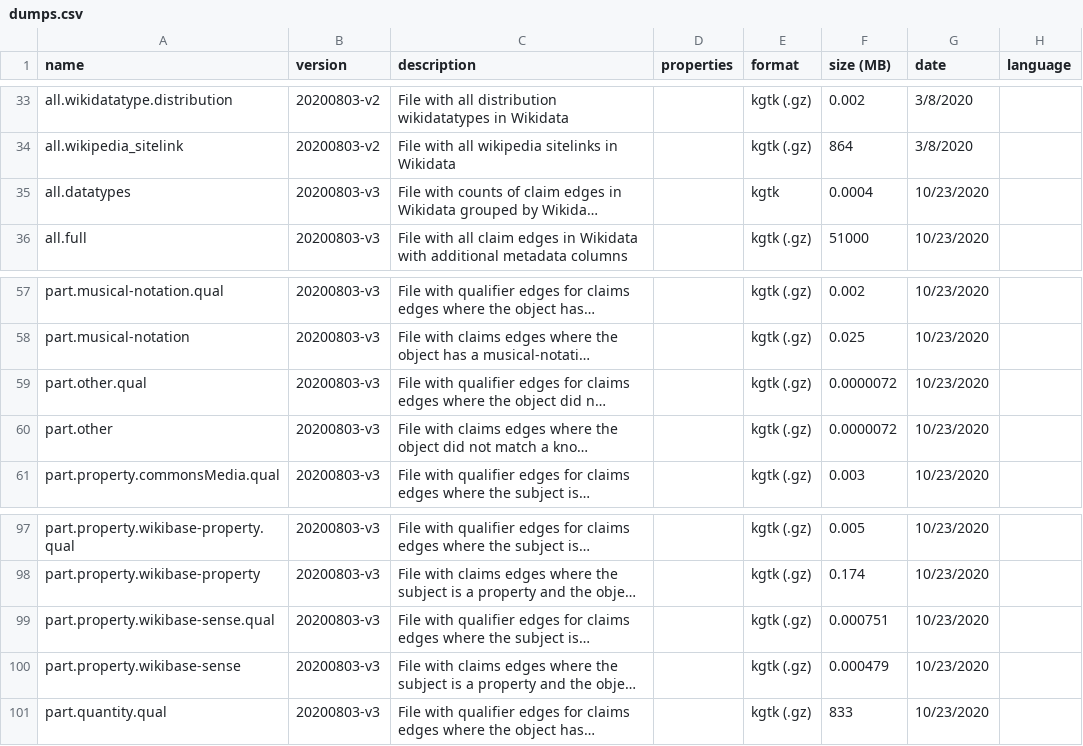
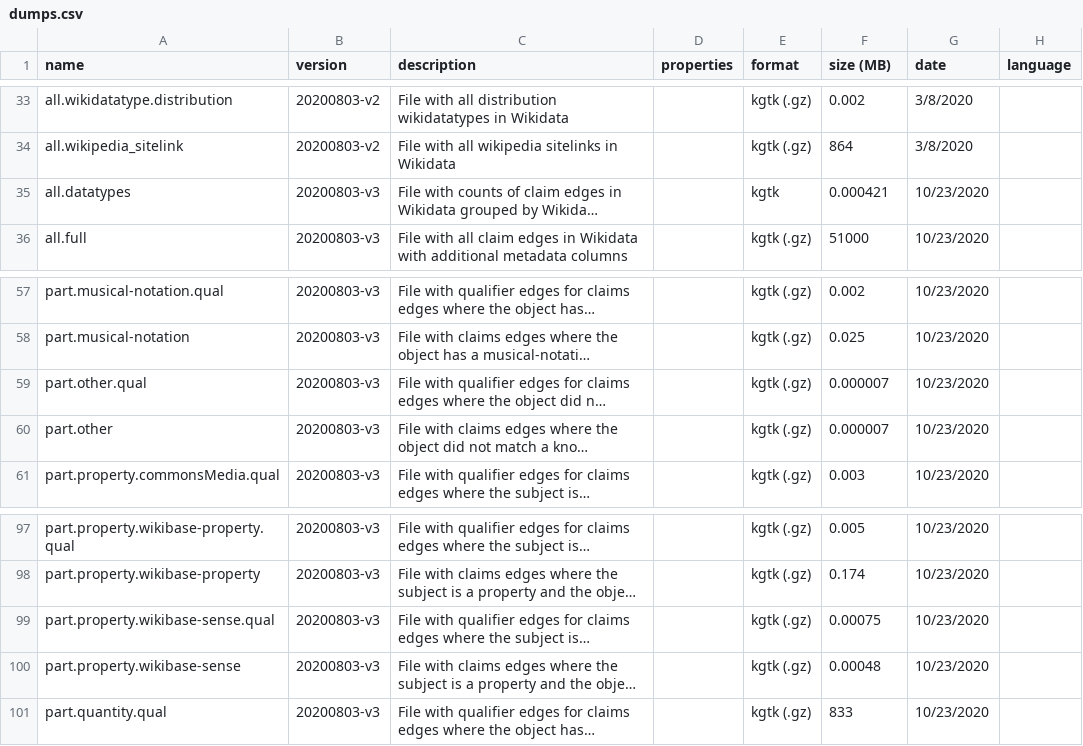
Before and after one commit to usc-isi-i2/wikidata-kgtk-releases, a CSV file: dumps.csv, drawn as a sheet; only a part is shown, gaps mark what is left out; long unchanged cells end in …; the diff covers the shown part only; the diff names each change by its address in the sheet, - before the commit and + after, or states it on an @@ line.

```diff
--- a/dumps.csv
+++ b/dumps.csv
-F35 (size (MB)): 0.0004
+F35 (size (MB)): 0.000421
-F59:F60 (size (MB)): 0.0000072
+F59:F60 (size (MB)): 0.000007
-F99 (size (MB)): 0.000751
+F99 (size (MB)): 0.00075
-F100 (size (MB)): 0.000479
+F100 (size (MB)): 0.00048
```
Also changed, not shown: 11 edited cells elsewhere in this file, 7 other files.
